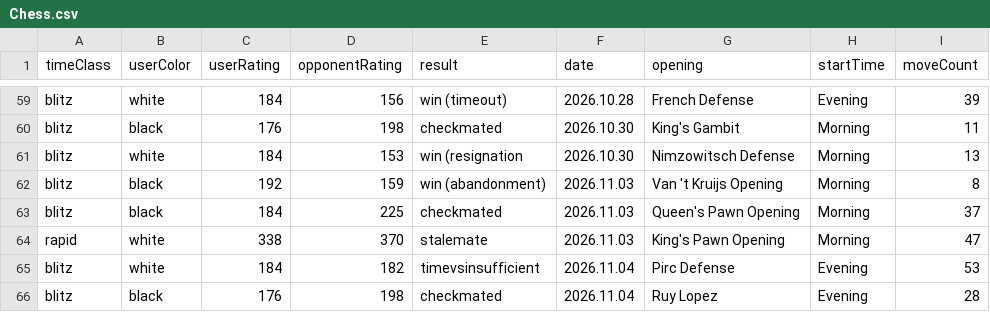
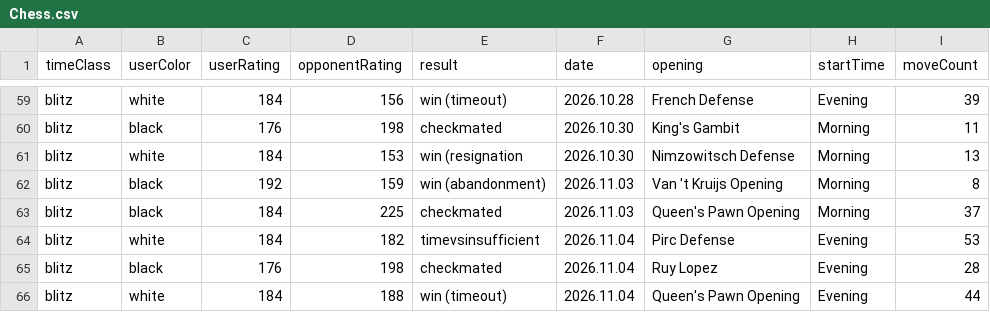
Before and after one commit to ZahidulHoque07/Creative-Coding, a CSV file: Chess.csv, drawn as a sheet; only a part is shown, gaps mark what is left out; the shorter side is filled out with more unchanged rows; the diff names each change by its address in the sheet, - before the commit and + after, or states it on an @@ line.

Commit message:
accidentally left in rapid gamera

```diff
--- a/Chess.csv
+++ b/Chess.csv
-row 64: rapid | white | 338 | 370 | stalemate | 2026.11.03 | King's Pawn Opening | Morning | 47
```
